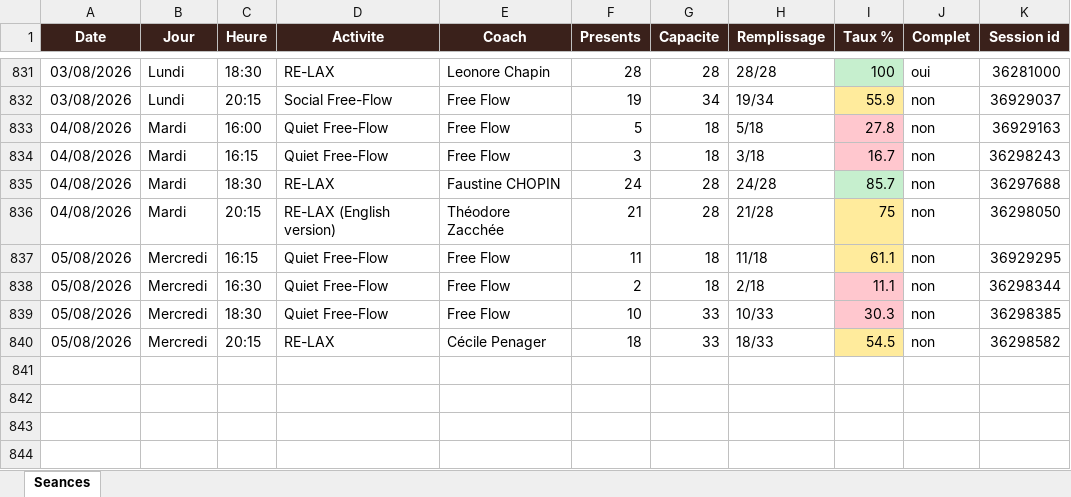
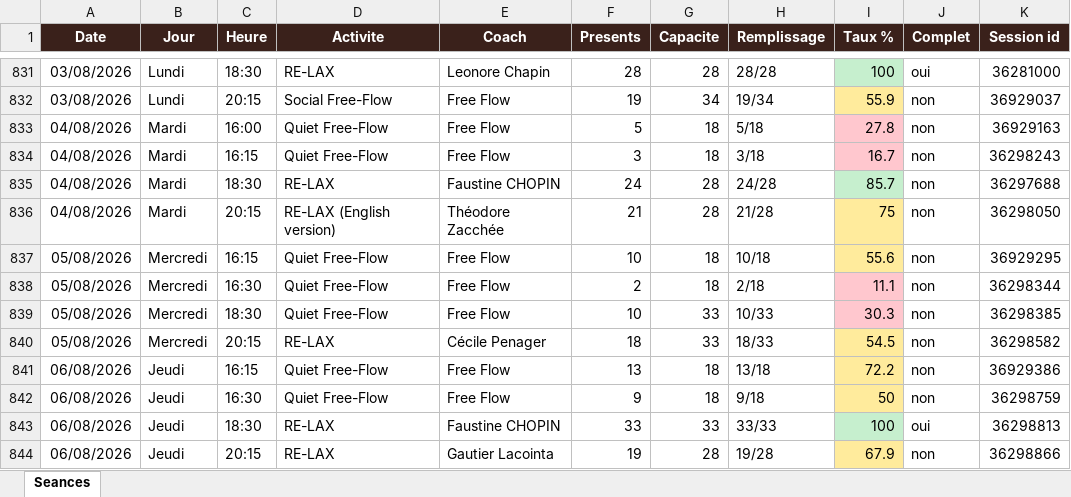
Before and after one commit to sbbb-git/reset, an Excel workbook: reset_seances.xlsx, sheet Seances, drawn as a sheet; only a part is shown, gaps mark what is left out; values as stored, in another font and other column widths than the file's, no borders; the diff names each change by its address in the sheet, - before the commit and + after, or states it on an @@ line.

```diff
--- a/reset_seances.xlsx (sheet Seances)
+++ b/reset_seances.xlsx (sheet Seances)
-F837 (Presents): 11
+F837 (Presents): 10
-H837 (Remplissage): 11/18
+H837 (Remplissage): 10/18
-I837 (Taux %): 61.1
+I837 (Taux %): 55.6
+row 841: 06/08/2026 | Jeudi | 16:15 | Quiet Free-Flow | Free Flow | 13 | 18 | 13/18 | 72.2 | non | 36929386
+row 842: 06/08/2026 | Jeudi | 16:30 | Quiet Free-Flow | Free Flow | 9 | 18 | 9/18 | 50 | non | 36298759
+row 843: 06/08/2026 | Jeudi | 18:30 | RE-LAX | Faustine CHOPIN | 33 | 33 | 33/33 | 100 | oui | 36298813
+row 844: 06/08/2026 | Jeudi | 20:15 | RE-LAX | Gautier Lacointa | 19 | 28 | 19/28 | 67.9 | non | 36298866
```
Also changed, not shown: 3 other files.
